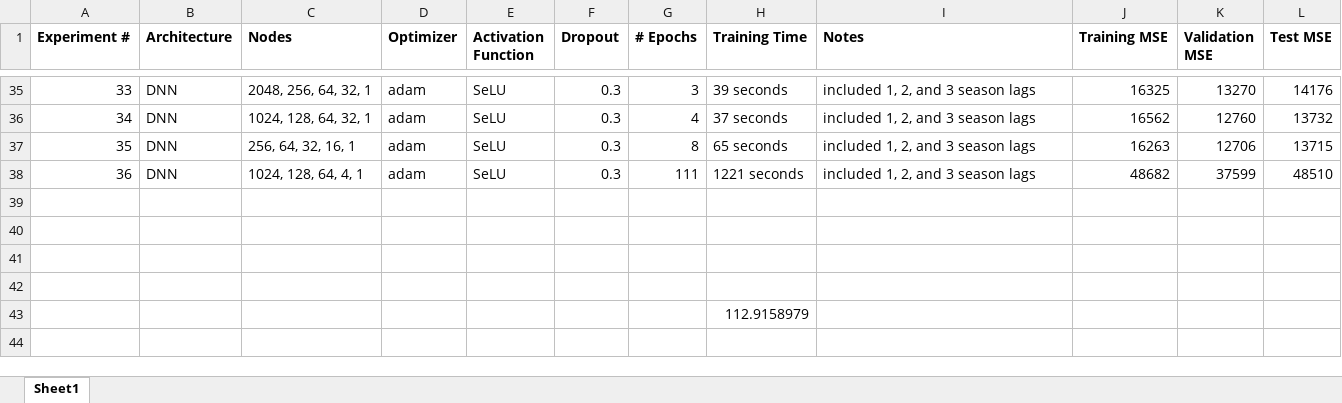
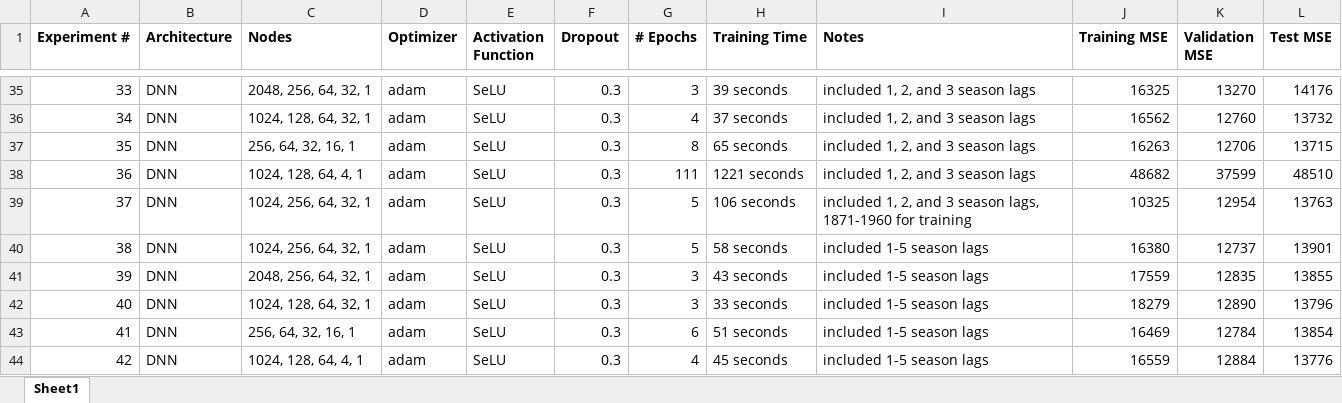
Before and after one commit to nateschor/Fantasy-Forecasting, an Excel workbook: output/Results.xlsx, sheet Sheet1, drawn as a sheet; only a part is shown, gaps mark what is left out; values as stored, in another font and other column widths than the file's, no borders; conditional formats not drawn; removed rows and columns are numbered as before the commit, all else as after; the diff names each change by its address in the sheet, - before the commit and + after, or states it on an @@ line.

Commit message:
1871-1960 data and lags 4 + 5

```diff
--- a/output/Results.xlsx (sheet Sheet1)
+++ b/output/Results.xlsx (sheet Sheet1)
-row 39: (empty)
+row 39: 37 | DNN | 1024, 256, 64, 32, 1 | adam | SeLU | 0.3 | 5 | 106 seconds | included 1, 2, and 3 season lags, 1871-1960 for training | 10325 | 12954 | 13763
-row 40: (empty)
+row 40: 38 | DNN | 1024, 256, 64, 32, 1 | adam | SeLU | 0.3 | 5 | 58 seconds | included 1-5 season lags | 16380 | 12737 | 13901
-row 41: (empty)
+row 41: 39 | DNN | 2048, 256, 64, 32, 1 | adam | SeLU | 0.3 | 3 | 43 seconds | included 1-5 season lags | 17559 | 12835 | 13855
-row 42: (empty)
+row 42: 40 | DNN | 1024, 128, 64, 32, 1 | adam | SeLU | 0.3 | 3 | 33 seconds | included 1-5 season lags | 18279 | 12890 | 13796
-row 43:  |  |  |  |  |  |  | 112.9158979
+row 43: 41 | DNN | 256, 64, 32, 16, 1 | adam | SeLU | 0.3 | 6 | 51 seconds | included 1-5 season lags | 16469 | 12784 | 13854
+row 44: 42 | DNN | 1024, 128, 64, 4, 1 | adam | SeLU | 0.3 | 4 | 45 seconds | included 1-5 season lags | 16559 | 12884 | 13776
```
